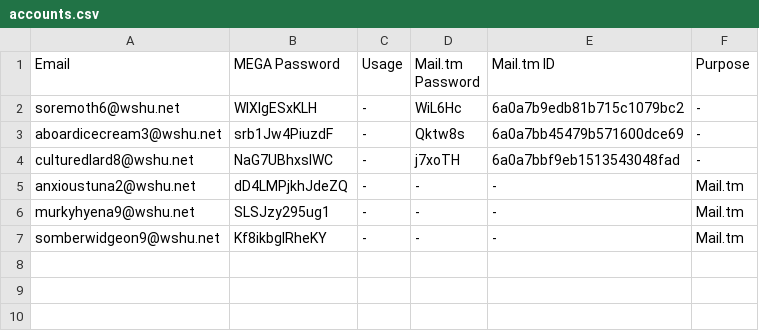
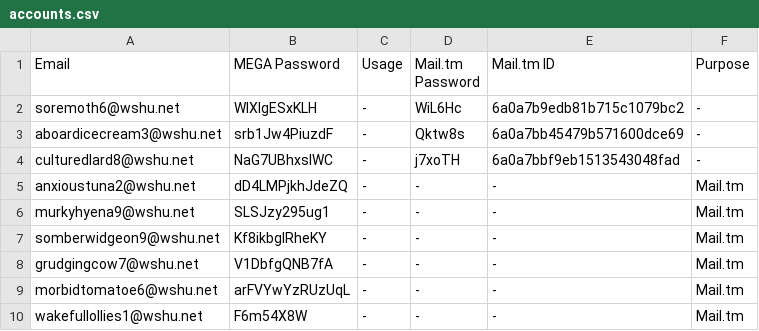
Before and after one commit to usermuneeb1/Stream-Recorder, a CSV file: scripts/mega/accounts.csv, drawn as a sheet.

Commit message:
🔴 MEGA accounts updated — 2026-05-18 07:53 PKT

```diff
--- a/scripts/mega/accounts.csv
+++ b/scripts/mega/accounts.csv
@@ -7 +7,4 @@ murkyhyena9@wshu.net,SLSJzy295ug1,-,-,-,Mail.tm
 somberwidgeon9@wshu.net,Kf8ikbgIRheKY,-,-,-,Mail.tm
+grudgingcow7@wshu.net,V1DbfgQNB7fA,-,-,-,Mail.tm
+morbidtomatoe6@wshu.net,arFVYwYzRUzUqL,-,-,-,Mail.tm
+wakefullollies1@wshu.net,F6m54X8W,-,-,-,Mail.tm
```
